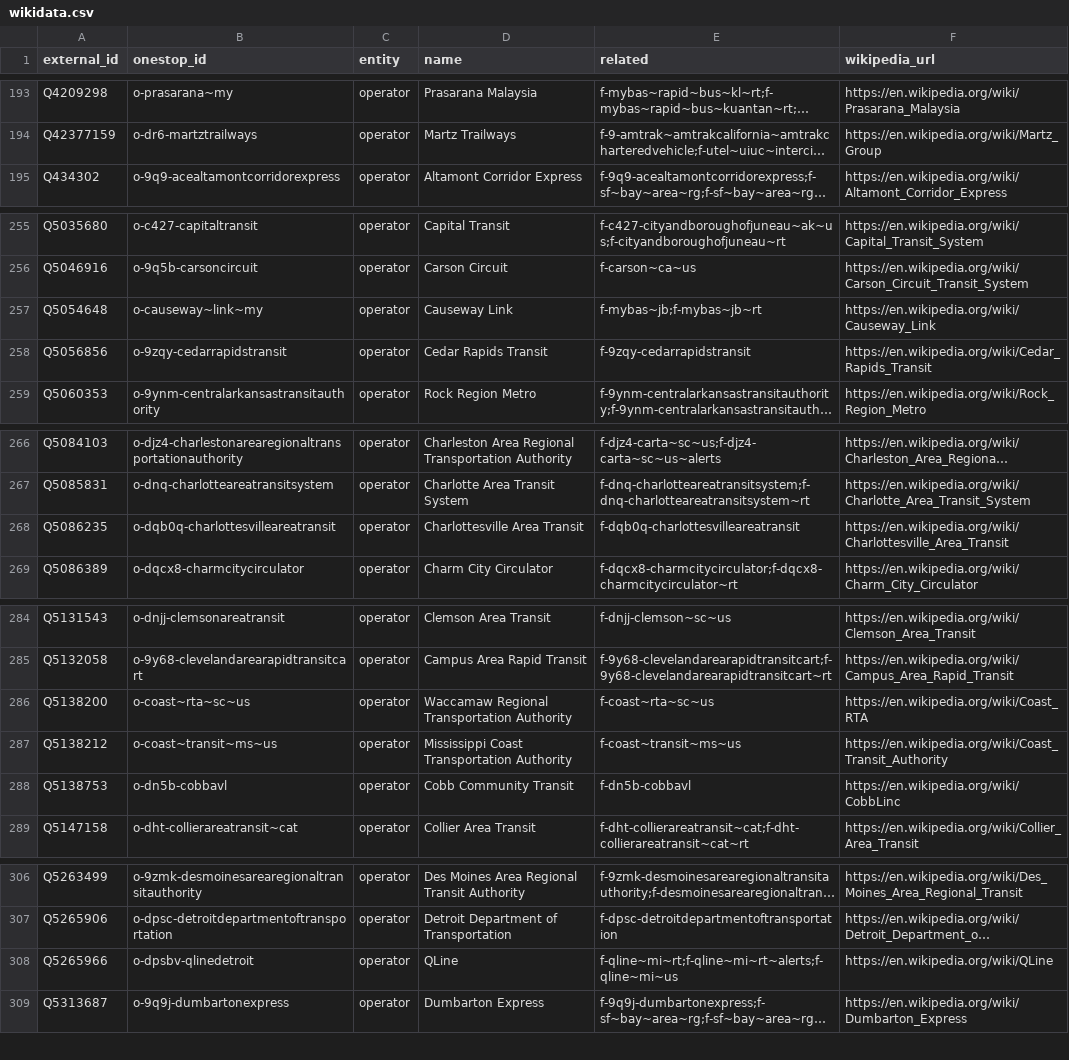
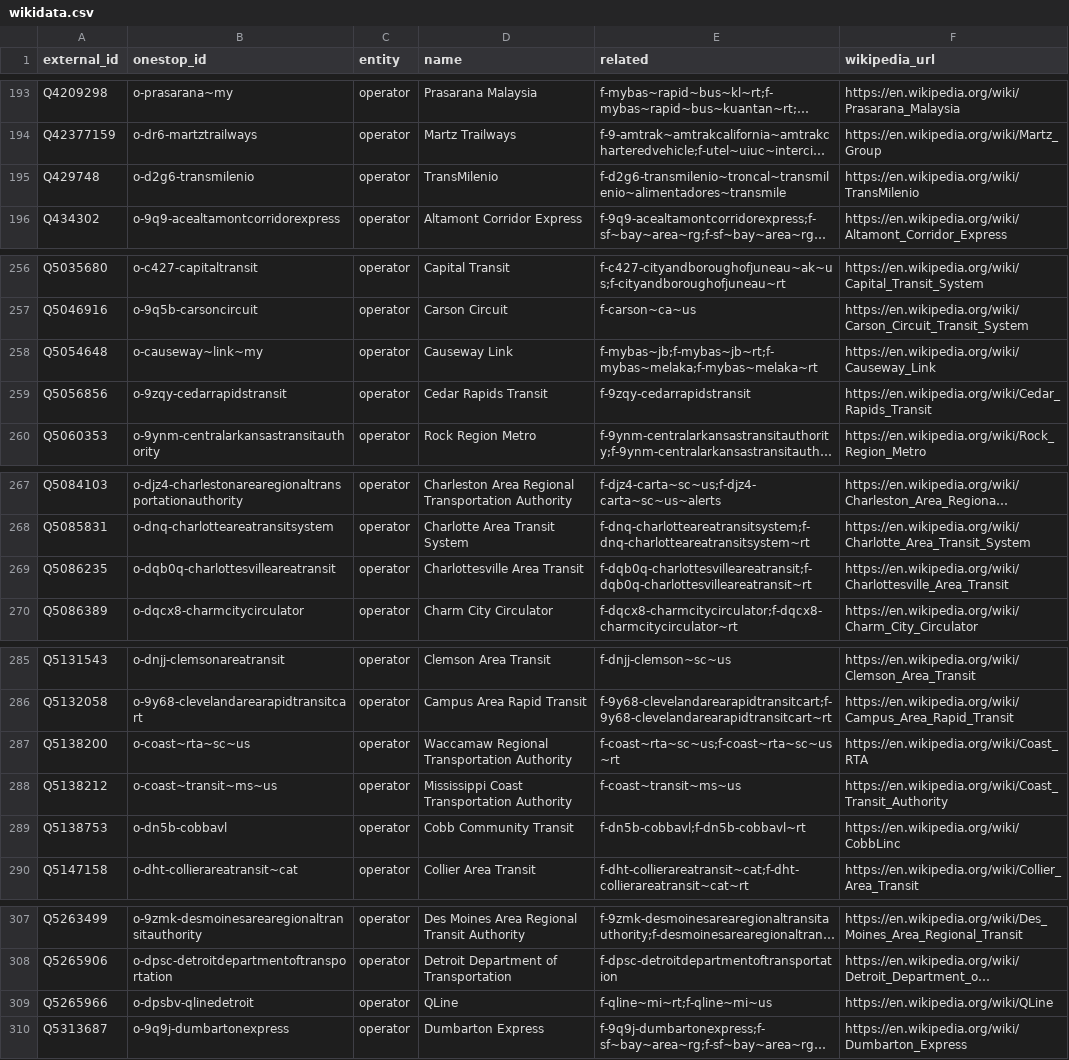
Before and after one commit to transitland/transitland-atlas, a CSV file: crosswalks/wikidata.csv, drawn as a sheet; only a part is shown, gaps mark what is left out; long unchanged cells end in …; addresses are those after the commit; the diff covers the shown part only; the diff names each change by its address in the sheet, - before the commit and + after, or states it on an @@ line.

```diff
--- a/crosswalks/wikidata.csv
+++ b/crosswalks/wikidata.csv
+row 195: Q429748 | o-d2g6-transmilenio | operator | TransMilenio | f-d2g6-transmilenio~troncal~transmilenio~alimentadores~transmile | https://en.wikipedia.org/wiki/TransMilenio
-E258 (related): f-mybas~jb;f-mybas~jb~rt
+E258 (related): f-mybas~jb;f-mybas~jb~rt;f-mybas~melaka;f-mybas~melaka~rt
-E269 (related): f-dqb0q-charlottesvilleareatransit
+E269 (related): f-dqb0q-charlottesvilleareatransit;f-dqb0q-charlottesvilleareatransit~rt
-E287 (related): f-coast~rta~sc~us
+E287 (related): f-coast~rta~sc~us;f-coast~rta~sc~us~rt
-E289 (related): f-dn5b-cobbavl
+E289 (related): f-dn5b-cobbavl;f-dn5b-cobbavl~rt
-E309 (related): f-qline~mi~rt;f-qline~mi~rt~alerts;f-qline~mi~us
+E309 (related): f-qline~mi~rt;f-qline~mi~us
```
Also changed, not shown: 2 edited cells elsewhere in this file, crosswalks/mobility-database.csv, crosswalks/omd.csv, 1 other file.
